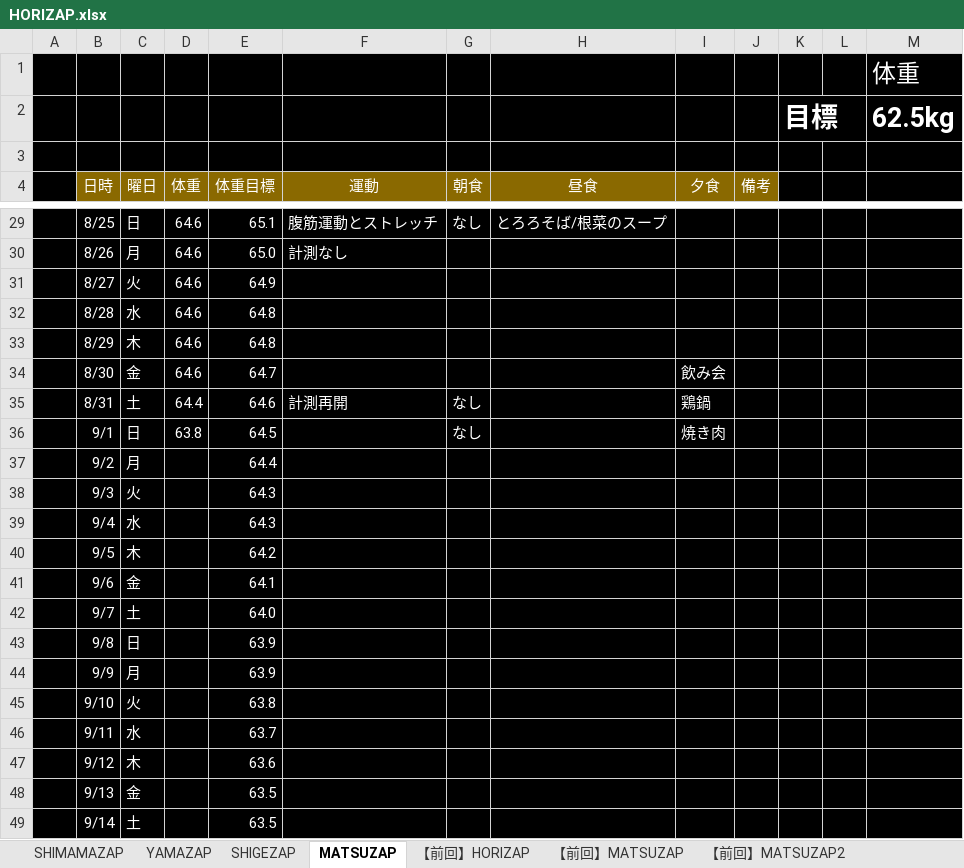
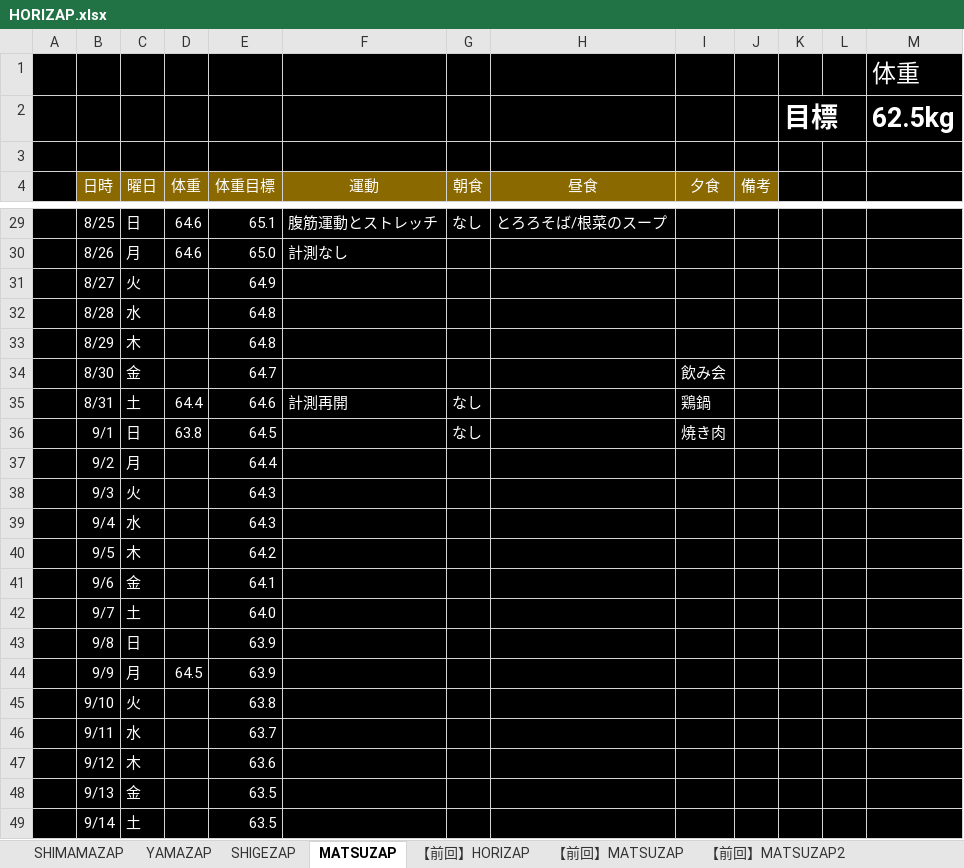
Before and after one commit to GS-Shigenaga/HORIZAP, an Excel workbook: HORIZAP.xlsx, sheet MATSUZAP, drawn as a sheet; only a part is shown, gaps mark what is left out; values as stored, in another font and other column widths than the file's, no borders; charts and pictures not drawn; the diff names each change by its address in the sheet, - before the commit and + after, or states it on an @@ line.

```diff
--- a/HORIZAP.xlsx (sheet MATSUZAP)
+++ b/HORIZAP.xlsx (sheet MATSUZAP)
-D31:D34 (体重): 64.6
+D31:D34 (体重): (empty)
-D44 (体重): (empty)
+D44 (体重): 64.5
```
Also changed, not shown: charts or pictures.
